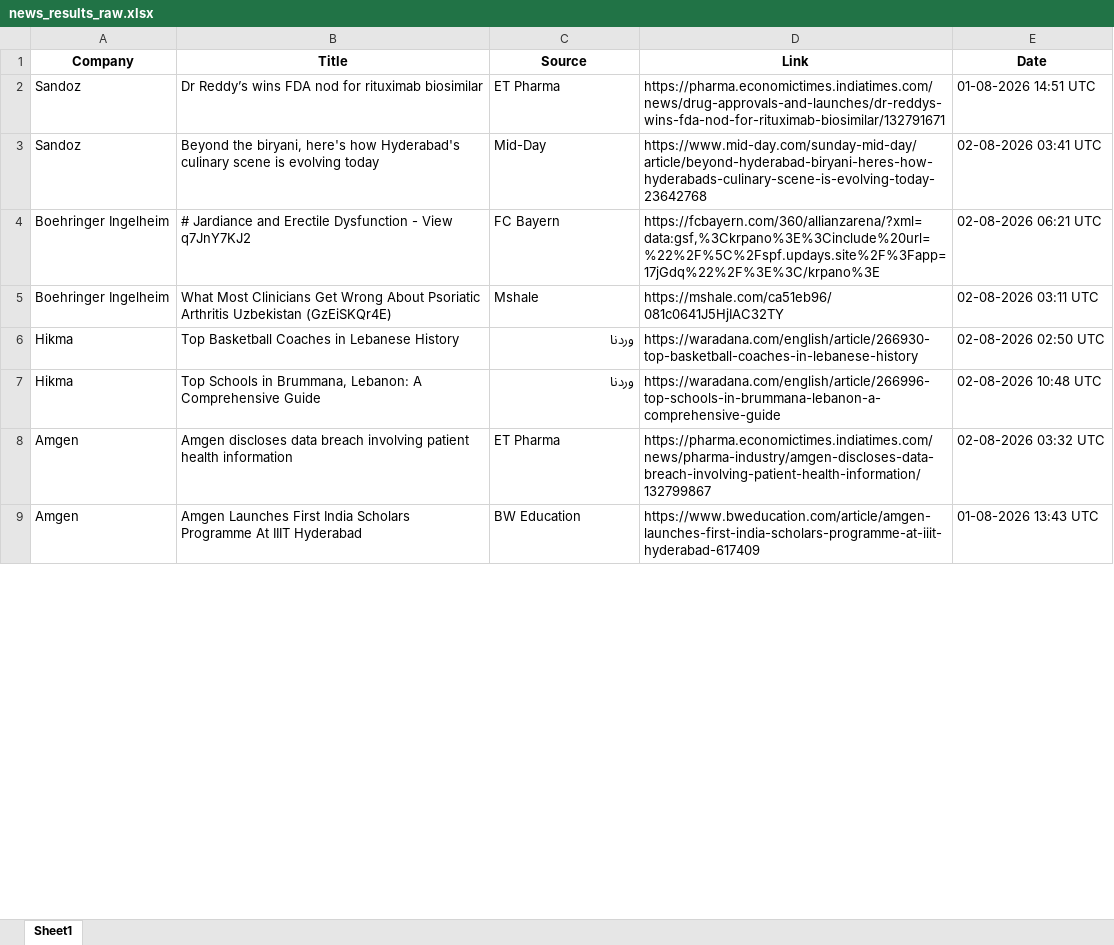
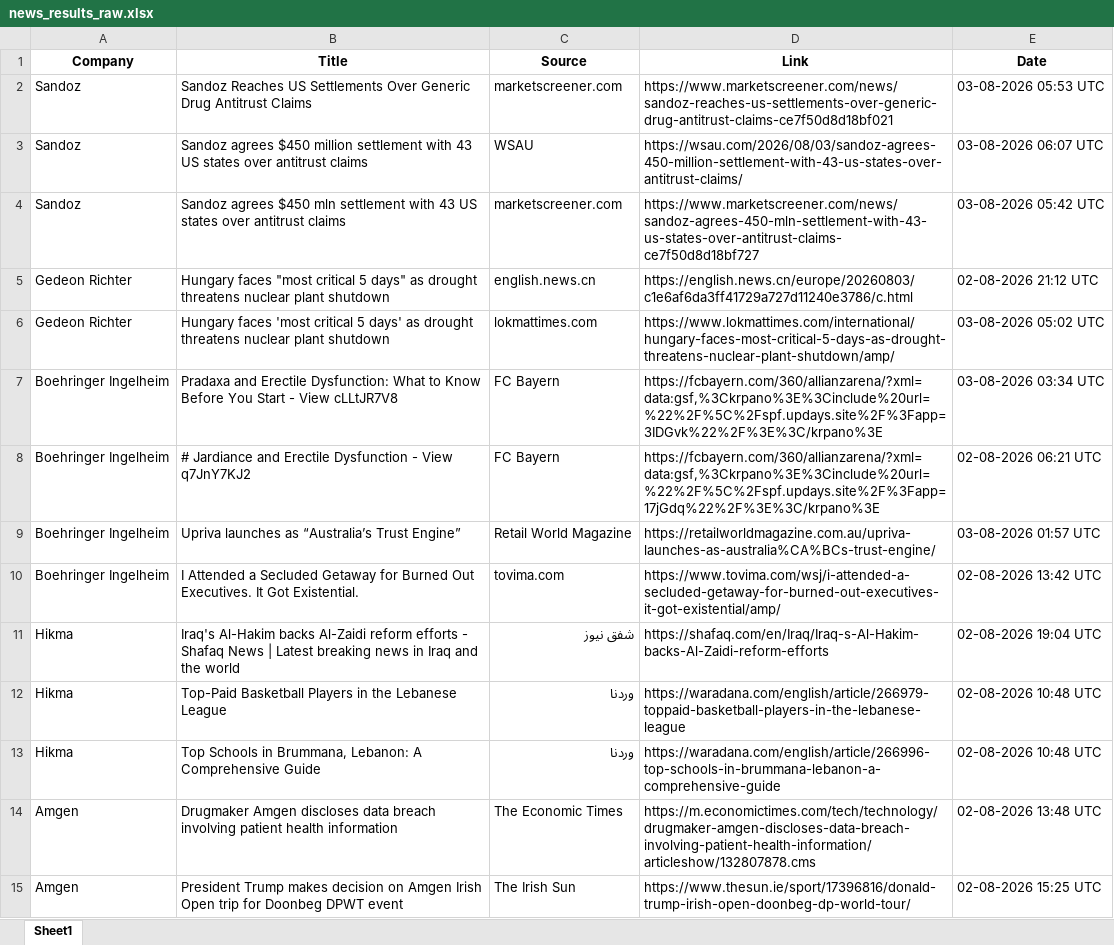
Before and after one commit to synapseKrishna/Ved, an Excel workbook: news_results_raw.xlsx, sheet Sheet1, drawn as a sheet; only a part is shown; values as stored, in another font and other column widths than the file's, no borders; addresses are those after the commit; the diff covers the shown part only; the diff names each change by its address in the sheet, - before the commit and + after, or states it on an @@ line.

```diff
--- a/news_results_raw.xlsx (sheet Sheet1)
+++ b/news_results_raw.xlsx (sheet Sheet1)
-B2 (Title): Dr Reddy’s wins FDA nod for rituximab biosimilar
+B2 (Title): Sandoz Reaches US Settlements Over Generic Drug Antitrust Claims
-C2 (Source): ET Pharma
+C2 (Source): marketscreener.com
-D2 (Link): https://pharma.economictimes.indiatimes.com/news/drug-approvals-and-launches/dr-reddys-wins-fda-nod-for-rituximab-biosimilar/132791671
+D2 (Link): https://www.marketscreener.com/news/sandoz-reaches-us-settlements-over-generic-drug-antitrust-claims-ce7f50d8d18bf021
-E2 (Date): 01-08-2026 14:51 UTC
+E2 (Date): 03-08-2026 05:53 UTC
+row 3: Sandoz | Sandoz agrees $450 million settlement with 43 US states over antitrust claims | WSAU | https://wsau.com/2026/08/03/sandoz-agrees-450-million-settlement-with-43-us-states-over-antitrust-claims/ | 03-08-2026 06:07 UTC
-B4 (Title): Beyond the biryani, here's how Hyderabad's culinary scene is evolving today
+B4 (Title): Sandoz agrees $450 mln settlement with 43 US states over antitrust claims
-C4 (Source): Mid-Day
+C4 (Source): marketscreener.com
-D4 (Link): https://www.mid-day.com/sunday-mid-day/article/beyond-hyderabad-biryani-heres-how-hyderabads-culinary-scene-is-evolving-today-23642768
+D4 (Link): https://www.marketscreener.com/news/sandoz-agrees-450-mln-settlement-with-43-us-states-over-antitrust-claims-ce7f50d8d18bf727
-E4 (Date): 02-08-2026 03:41 UTC
+E4 (Date): 03-08-2026 05:42 UTC
+row 5: Gedeon Richter | Hungary faces "most critical 5 days" as drought threatens nuclear plant shutdown | english.news.cn | https://english.news.cn/europe/20260803/c1e6af6da3ff41729a727d11240e3786/c.html | 02-08-2026 21:12 UTC
+row 6: Gedeon Richter | Hungary faces 'most critical 5 days' as drought threatens nuclear plant shutdown | lokmattimes.com | https://www.lokmattimes.com/international/hungary-faces-most-critical-5-days-as-drought-threatens-nuclear-plant-shutdown/amp/ | 03-08-2026 05:02 UTC
+row 7: Boehringer Ingelheim | Pradaxa and Erectile Dysfunction: What to Know Before You Start - View cLLtJR7V8 | FC Bayern | https://fcbayern.com/360/allianzarena/?xml=data:gsf,%3Ckrpano%3E%3Cinclude%20url=%22%2F%5C%2Fspf.updays.site%2F%3Fapp=3IDGvk%22%2F%3E%3C/krpano%3E | 03-08-2026 03:34 UTC
-B9 (Title): What Most Clinicians Get Wrong About Psoriatic Arthritis Uzbekistan (GzEiSKQr4E)
+B9 (Title): Upriva launches as “Australiaʼs Trust Engine”
-C9 (Source): Mshale
+C9 (Source): Retail World Magazine
-D9 (Link): https://mshale.com/ca51eb96/081c0641J5HjIAC32TY
+D9 (Link): https://retailworldmagazine.com.au/upriva-launches-as-australia%CA%BCs-trust-engine/
-E9 (Date): 02-08-2026 03:11 UTC
+E9 (Date): 03-08-2026 01:57 UTC
+row 10: Boehringer Ingelheim | I Attended a Secluded Getaway for Burned Out Executives. It Got Existential. | tovima.com | https://www.tovima.com/wsj/i-attended-a-secluded-getaway-for-burned-out-executives-it-got-existential/amp/ | 02-08-2026 13:42 UTC
+row 11: Hikma | Iraq's Al-Hakim backs Al-Zaidi reform efforts - Shafaq News | Latest breaking news in Iraq and the world | شفق نيوز | https://shafaq.com/en/Iraq/Iraq-s-Al-Hakim-backs-Al-Zaidi-reform-efforts | 02-08-2026 19:04 UTC
-B12 (Title): Top Basketball Coaches in Lebanese History
+B12 (Title): Top-Paid Basketball Players in the Lebanese League
-D12 (Link): https://waradana.com/english/article/266930-top-basketball-coaches-in-lebanese-history
+D12 (Link): https://waradana.com/english/article/266979-toppaid-basketball-players-in-the-lebanese-league
-E12 (Date): 02-08-2026 02:50 UTC
+E12 (Date): 02-08-2026 10:48 UTC
-B14 (Title): Amgen discloses…
+B14 (Title): Drugmaker Amgen discloses…
-C14 (Source): ET Pharma
+C14 (Source): The Economic Times
-D14 (Link): https://pharma.economictimes.indiatimes.com/news/pharma-industry/amgen-discloses-data-breach-involving-patient-health-information/132799867
+D14 (Link): https://m.economictimes.com/tech/technology/drugmaker-amgen-discloses-data-breach-involving-patient-health-information/articleshow/132807878.cms
-E14 (Date): 02-08-2026 03:32 UTC
+E14 (Date): 02-08-2026 13:48 UTC
-B15 (Title): Amgen Launches First India Scholars Programme At IIIT Hyderabad
+B15 (Title): President Trump makes decision on Amgen Irish Open trip for Doonbeg DPWT event
-C15 (Source): BW Education
+C15 (Source): The Irish Sun
-D15 (Link): https://www.bweducation.com/article/amgen-launches-first-india-scholars-programme-at-iiit-hyderabad-617409
+D15 (Link): https://www.thesun.ie/sport/17396816/donald-trump-irish-open-doonbeg-dp-world-tour/
-E15 (Date): 01-08-2026 13:43 UTC
+E15 (Date): 02-08-2026 15:25 UTC
```
Also changed, not shown: 46 added rows, 27 removed rows and 238 edited cells elsewhere in this sheet, news_results.xlsx.
